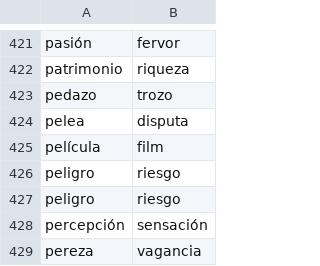
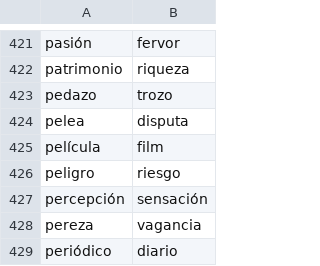
Before and after one commit to fbalbachan/TecnoNews, a CSV file: prototype/resources/synonyms.csv, drawn as a sheet; only a part is shown, gaps mark what is left out; the shorter side is filled out with more unchanged rows; the diff names each change by its address in the sheet, - before the commit and + after, or states it on an @@ line.

Commit message:
- Redefined the FactNormalizer::fact() method to give standard normalized facts using synonyms. - Enhanced the unification process for plain entities. - Updated demo texts

```diff
--- a/prototype/resources/synonyms.csv
+++ b/prototype/resources/synonyms.csv
-row 427: peligro | riesgo
```
Also changed, not shown: 5 other files.
